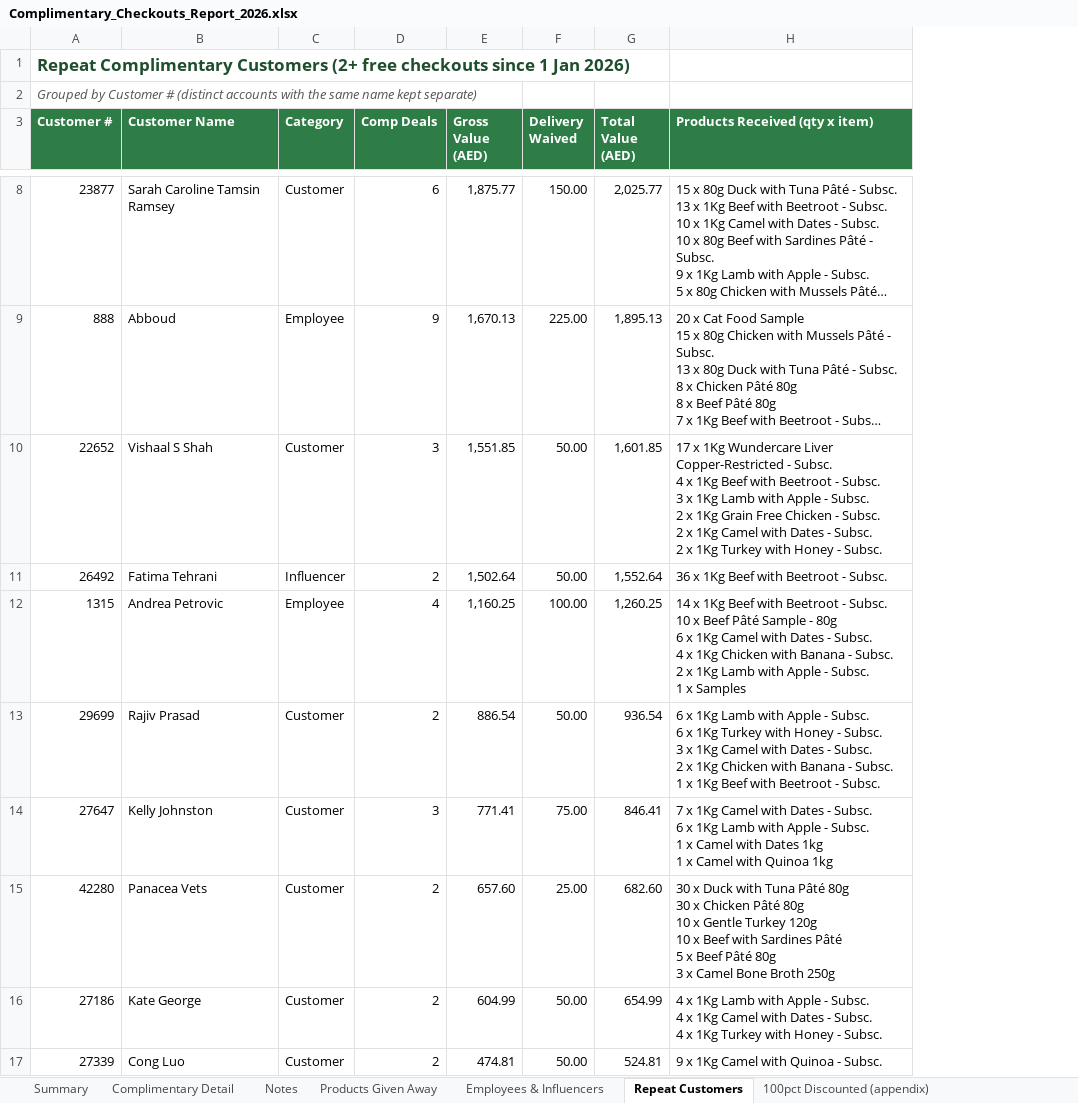
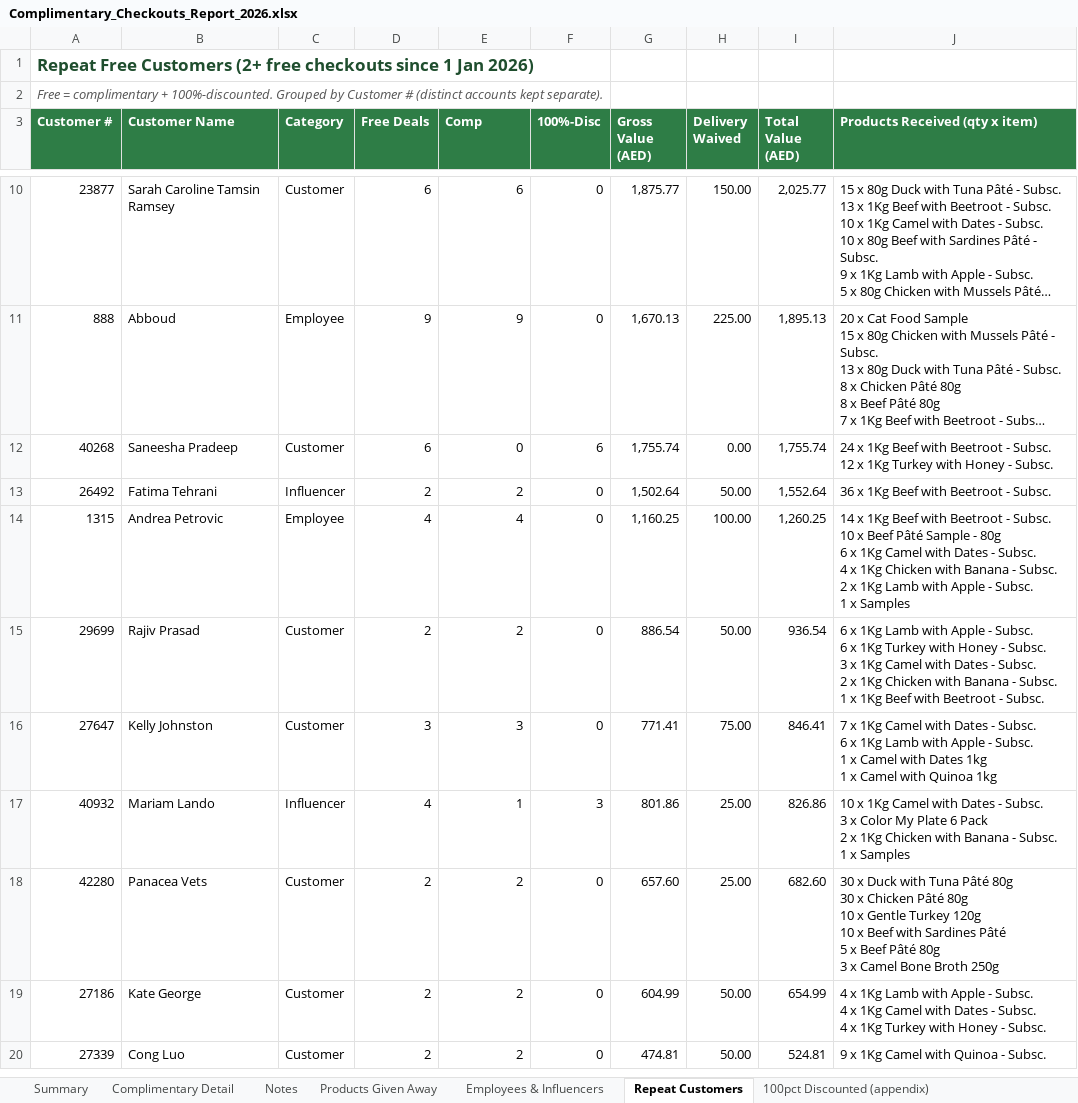
Before and after one commit to MarietteMdp1/Wunderdog, an Excel workbook: Complimentary_Checkouts_Report_2026.xlsx, sheet Repeat Customers, drawn as a sheet; only a part is shown, gaps mark what is left out; long unchanged cells end in …; values as stored, in another font and other column widths than the file's, no borders; removed rows and columns are numbered as before the commit, all else as after; ↵ is a line break in a cell; the diff covers the shown part only; the diff names each change by its address in the sheet, - before the commit and + after, or states it on an @@ line.

```diff
--- a/Complimentary_Checkouts_Report_2026.xlsx (sheet Repeat Customers)
+++ b/Complimentary_Checkouts_Report_2026.xlsx (sheet Repeat Customers)
+column D (Free Deals), rows 10-11: 6 | 9; rows 13-16: 2 | 4 | 2 | 3; rows 18-20: all 2
+column F (100%-Disc), rows 10-11: 0 | 0; rows 13-16: all 0; rows 18-20: all 0
-A1 (Customer #): Repeat Complimentary Customers (2+…
+A1 (Customer #): Repeat Free Customers (2+…
-A2 (Customer #): Grouped by Customer # (distinct accounts with the same name kept separate)
+A2 (Customer #): Free = complimentary + 100%-discounted. Grouped by Customer # (distinct accounts kept separate).
-E3: Comp Deals
+E3: Comp
-row 10: 22652 | Vishaal S Shah | Customer | 3 | 1,551.85 | 50.00 | 1,601.85 | 17 x 1Kg Wundercare Liver Copper-Restricted - Subsc. ↵ 4 x 1Kg Beef with Beetroot - Subsc. ↵ 3 x 1Kg Lamb with Apple - Subsc. ↵ 2 x 1Kg Grain Free Chicken - Subsc. ↵ 2 x 1Kg Camel with Dates - Subsc. ↵ 2 x 1Kg Turkey with Honey - Subsc.
+row 12: 40268 | Saneesha Pradeep | Customer | 6 | 0 | 6 | 1,755.74 | 0.00 | 1,755.74 | 24 x 1Kg Beef with Beetroot - Subsc. ↵ 12 x 1Kg Turkey with Honey - Subsc.
+row 17: 40932 | Mariam Lando | Influencer | 4 | 1 | 3 | 801.86 | 25.00 | 826.86 | 10 x 1Kg Camel with Dates - Subsc. ↵ 3 x Color My Plate 6 Pack ↵ 2 x 1Kg Chicken with Banana - Subsc. ↵ 1 x Samples
```
Also changed, not shown: 4 added rows, 2 removed rows and 4 edited cells elsewhere in this sheet, sheet Employees & Influencers, sheet Summary.
